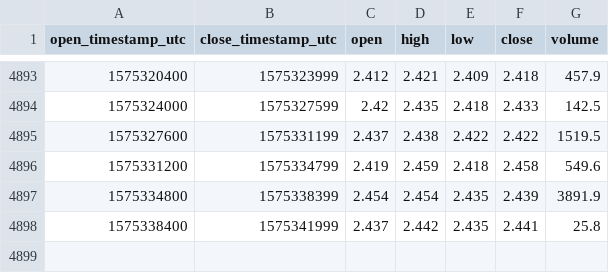
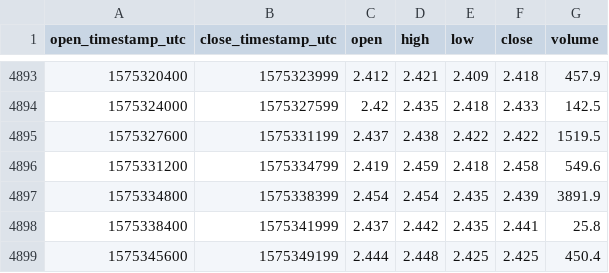
Before and after one commit to cryptobigbro/coinbasepro-EOS-EUR, a CSV file: coinbasepro-EOS-EUR-1h.csv, drawn as a sheet; only a part is shown, gaps mark what is left out.

Commit message:
Update OHLCV data.

```diff
--- a/coinbasepro-EOS-EUR-1h.csv
+++ b/coinbasepro-EOS-EUR-1h.csv
@@ -4898 +4898,2 @@ open_timestamp_utc,close_timestamp_utc,open,high,low,close,volume
 1575338400,1575341999,2.437,2.442,2.435,2.441,25.8
+1575345600,1575349199,2.444,2.448,2.425,2.425,450.4
```
